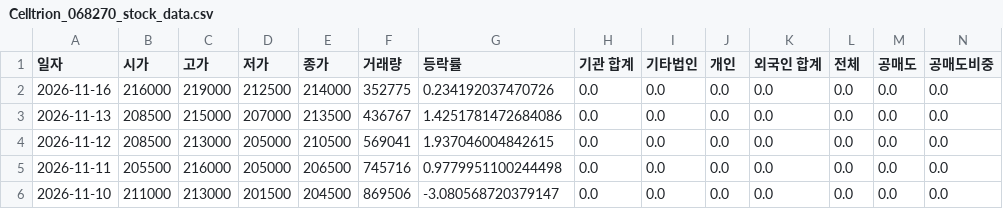
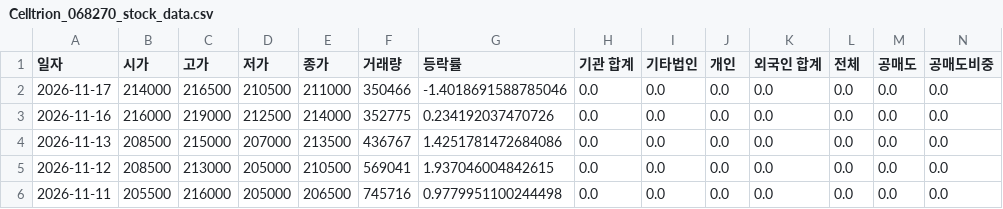
Before and after one commit to ccyun95/Pharma_bio_work, a CSV file: data/Celltrion_068270_stock_data.csv, drawn as a sheet; only a part is shown; the shorter side is filled out with more unchanged rows; rows hold the shown columns only; the diff names each change by its address in the sheet, - before the commit and + after, or states it on an @@ line.

```diff
--- a/data/Celltrion_068270_stock_data.csv
+++ b/data/Celltrion_068270_stock_data.csv
+row 2: 2026-11-17 | 214000 | 216500 | 210500 | 211000 | 350466 | -1.4018691588785046 | 0.0 | 0.0 | 0.0 | 0.0 | 0.0 | 0.0 | 0.0
```
Also changed, not shown: data/ABL_Bio_298380_stock_data.csv, data/Alteogen_196170_stock_data.csv, 22 other files.
